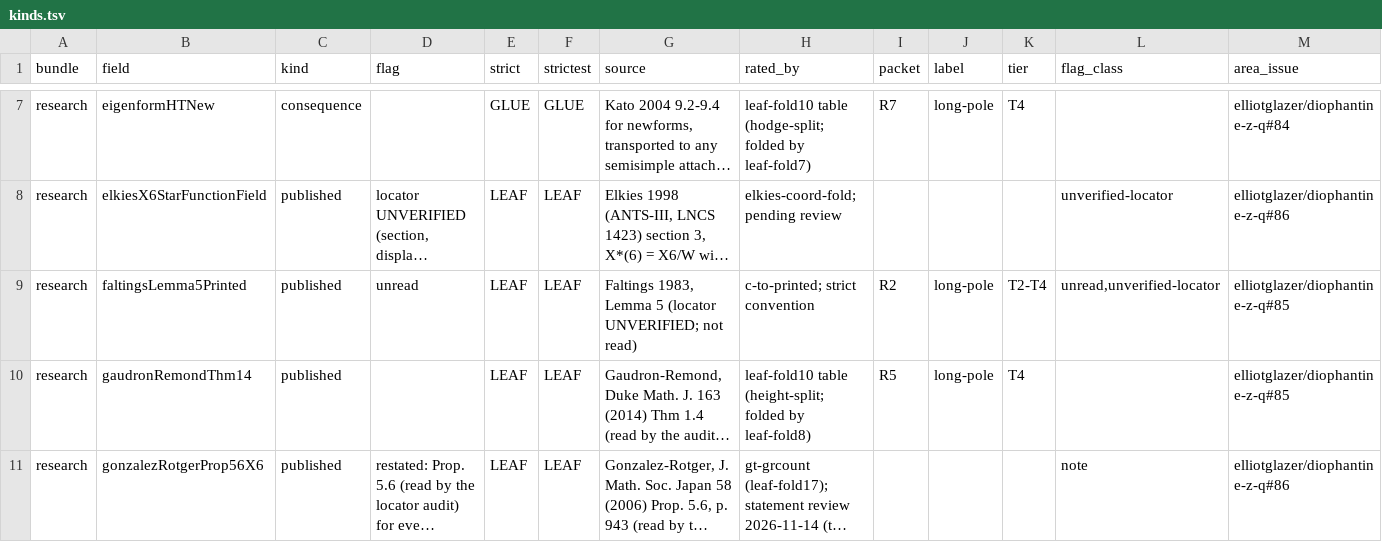
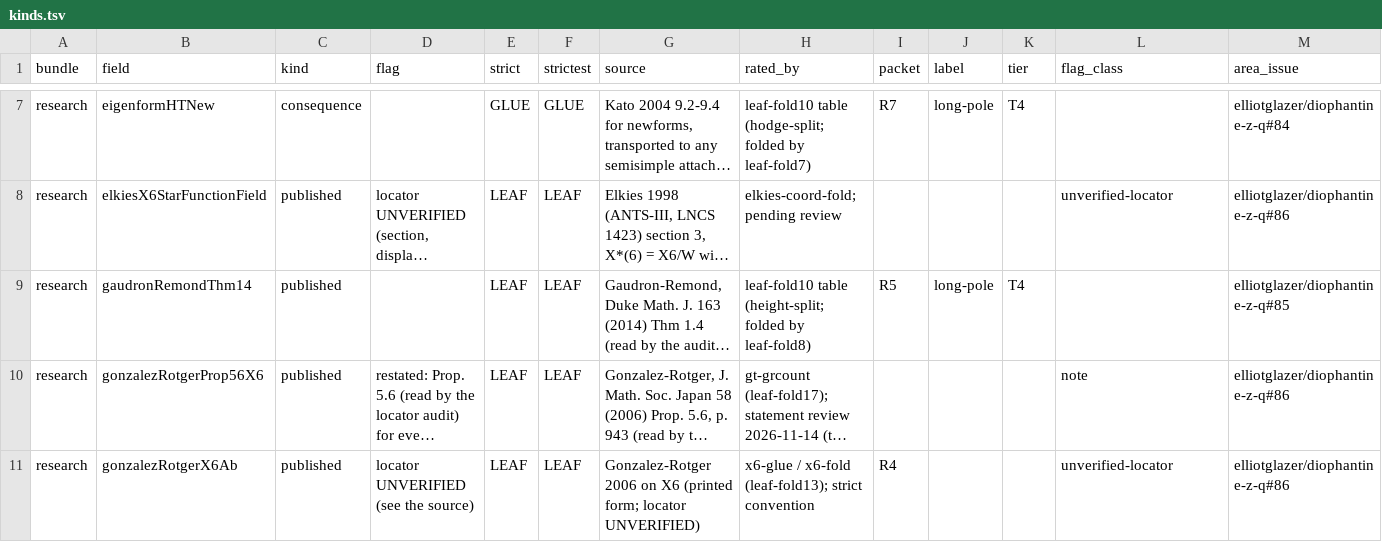
Before and after one commit to CheyLoveday/diophantine-z-q, a TSV file: docs/one-proof/kinds.tsv, drawn as a sheet; only a part is shown, gaps mark what is left out; the shorter side is filled out with more unchanged rows; long unchanged cells end in …; the diff names each change by its address in the sheet, - before the commit and + after, or states it on an @@ line.

```diff
--- a/docs/one-proof/kinds.tsv
+++ b/docs/one-proof/kinds.tsv
-row 9: research | faltingsLemma5Printed | published | unread | LEAF | LEAF | Faltings 1983, Lemma 5 (locator UNVERIFIED; not read) | c-to-printed; strict convention | R2 | long-pole | T2-T4 | unread,unverified-locator | elliotglazer/diophantine-z-q#85
```
Also changed, not shown: docs/one-proof/claims.tsv, 10 other files.
